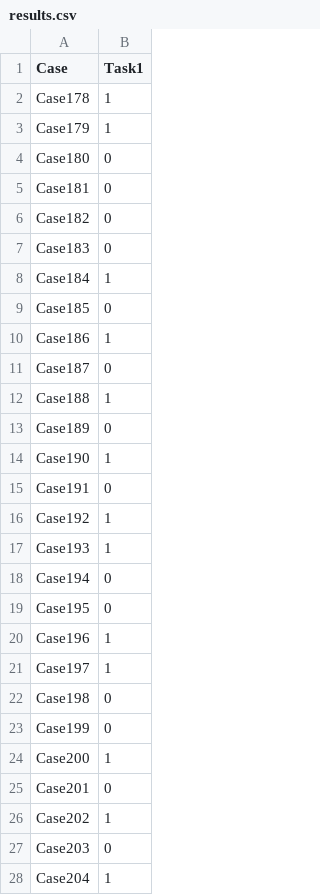
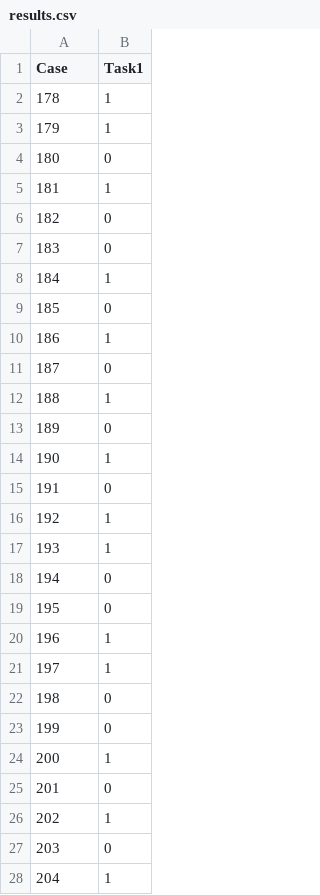
Before and after one commit to diegosantarelli/PHMAP_23, a CSV file: results.csv, drawn as a sheet; only a part is shown; the diff covers the shown part only.

```diff
--- a/results.csv
+++ b/results.csv
@@ -1,28 +1,28 @@
 Case,Task1
-Case178,1
-Case179,1
-Case180,0
-Case181,0
-Case182,0
-Case183,0
-Case184,1
-Case185,0
-Case186,1
-Case187,0
-Case188,1
-Case189,0
-Case190,1
-Case191,0
-Case192,1
-Case193,1
-Case194,0
-Case195,0
-Case196,1
-Case197,1
-Case198,0
-Case199,0
-Case200,1
-Case201,0
-Case202,1
-Case203,0
-Case204,1
+178,1
+179,1
+180,0
+181,1
+182,0
+183,0
+184,1
+185,0
+186,1
+187,0
+188,1
+189,0
+190,1
+191,0
+192,1
+193,1
+194,0
+195,0
+196,1
+197,1
+198,0
+199,0
+200,1
+201,0
+202,1
+203,0
+204,1
```
Also changed, not shown: 1 added row, 1 removed row and 18 edited cells elsewhere in this file, 1 other file.
